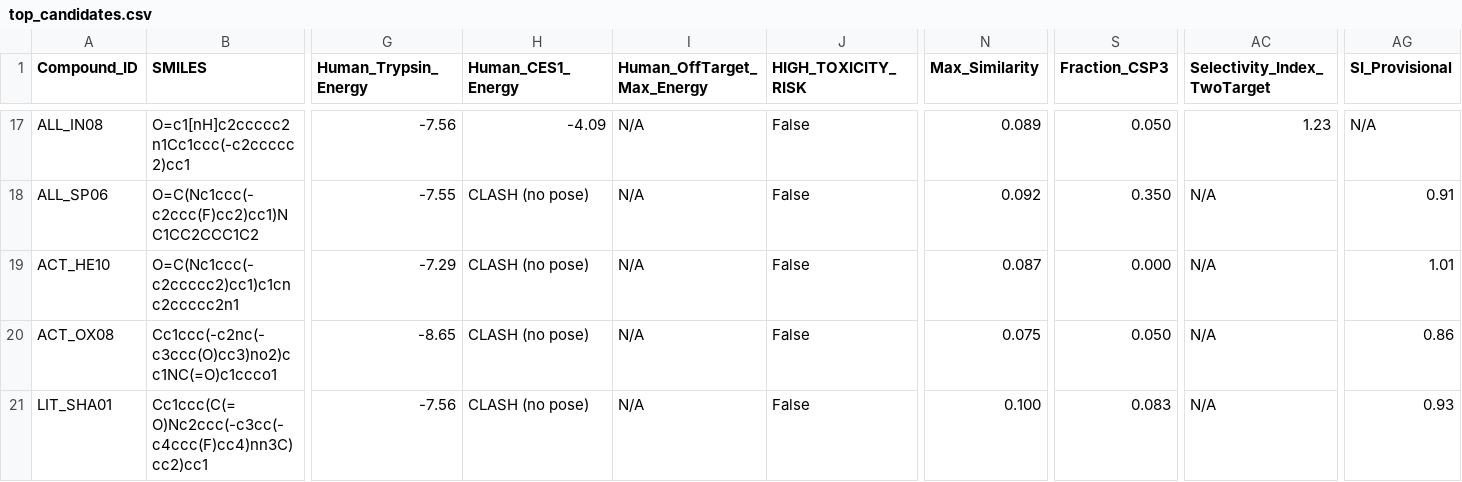
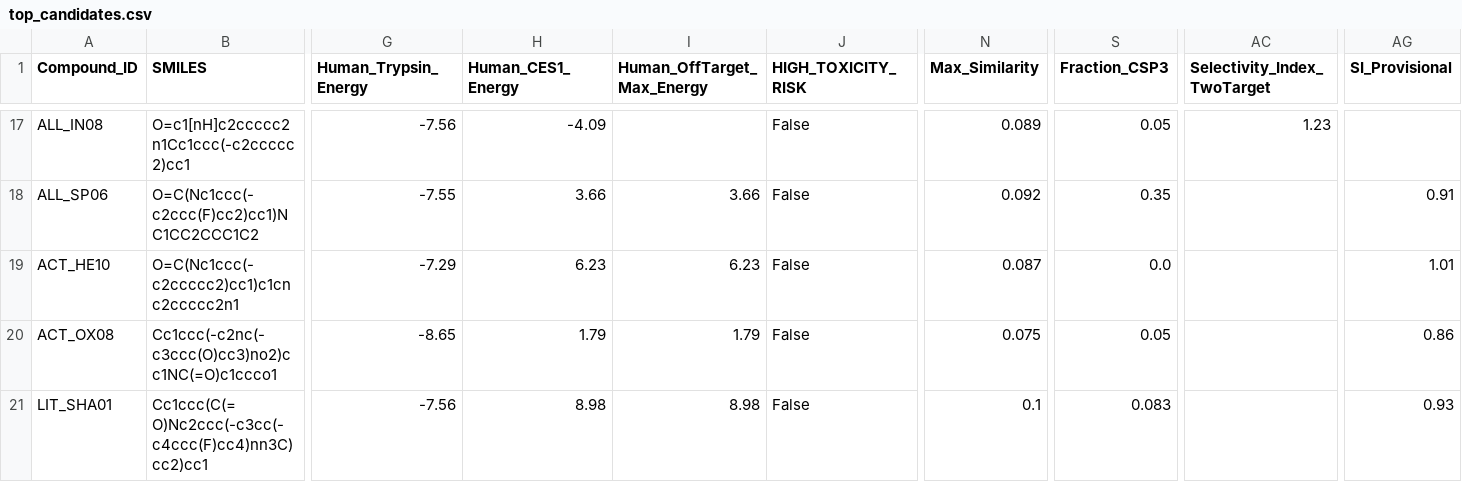
Before and after one commit to tomwolfe/AutoAntibiotic, a CSV file: output/top_candidates.csv, drawn as a sheet; only a part is shown, gaps mark what is left out; the diff covers the shown part only; the diff names each change by its address in the sheet, - before the commit and + after, or states it on an @@ line.

Commit message:
v5.2.0: Fix CES1 docking, expand paper, add verification suite
- Fix CES1 grid-box parameters (max_size=18.0, padding=2.0) and
  centroid-check radius (max_dist=11.0) to eliminate CLASH entries
- Re-dock 8 previously CLASH compounds; 0 CLASH entries remain
- Expand paper.tex: Table 3 with all 4 SI-passing compounds,
  ALL-QU05 vs ceftaroline comparison table, updated CES1 section,
  expanded Limitations (6 points)
- Add verify_success.py checking all 10 success criteria
- Add RUN_REPORT.md summarizing final metrics

```diff
--- a/output/top_candidates.csv
+++ b/output/top_candidates.csv
-I17 (Human_OffTarget_Max_Energy): N/A
+I17 (Human_OffTarget_Max_Energy): (empty)
-S17 (Fraction_CSP3): 0.050
+S17 (Fraction_CSP3): 0.05
-AG17 (SI_Provisional): N/A
+AG17 (SI_Provisional): (empty)
-H18 (Human_CES1_Energy): CLASH (no pose)
+H18 (Human_CES1_Energy): 3.66
-I18 (Human_OffTarget_Max_Energy): N/A
+I18 (Human_OffTarget_Max_Energy): 3.66
-S18 (Fraction_CSP3): 0.350
+S18 (Fraction_CSP3): 0.35
-AC18:AC21 (Selectivity_Index_TwoTarget): N/A
+AC18:AC21 (Selectivity_Index_TwoTarget): (empty)
-H19 (Human_CES1_Energy): CLASH (no pose)
+H19 (Human_CES1_Energy): 6.23
-I19 (Human_OffTarget_Max_Energy): N/A
+I19 (Human_OffTarget_Max_Energy): 6.23
-S19 (Fraction_CSP3): 0.000
+S19 (Fraction_CSP3): 0.0
-H20 (Human_CES1_Energy): CLASH (no pose)
+H20 (Human_CES1_Energy): 1.79
-I20 (Human_OffTarget_Max_Energy): N/A
+I20 (Human_OffTarget_Max_Energy): 1.79
-S20 (Fraction_CSP3): 0.050
+S20 (Fraction_CSP3): 0.05
-H21 (Human_CES1_Energy): CLASH (no pose)
+H21 (Human_CES1_Energy): 8.98
-I21 (Human_OffTarget_Max_Energy): N/A
+I21 (Human_OffTarget_Max_Energy): 8.98
-N21 (Max_Similarity): 0.100
+N21 (Max_Similarity): 0.1
```
Also changed, not shown: 49 edited cells elsewhere in this file, 7 other files.
